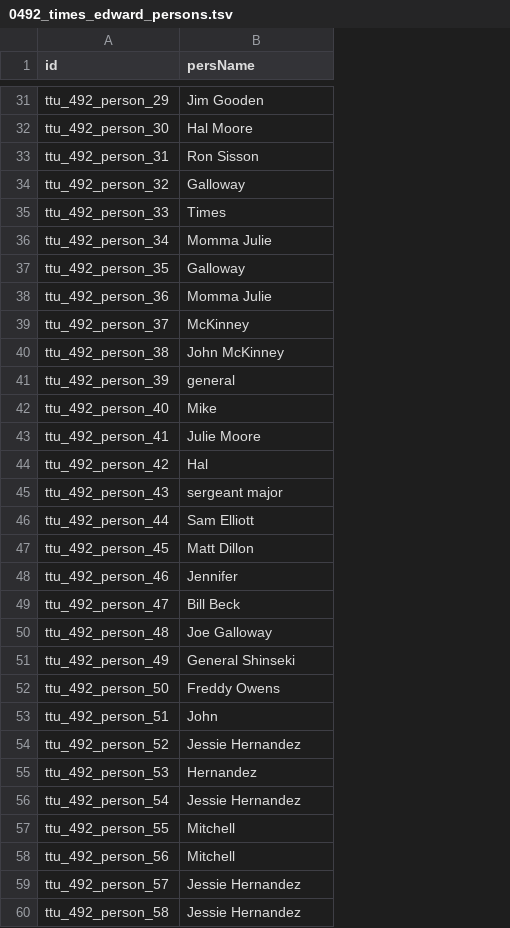
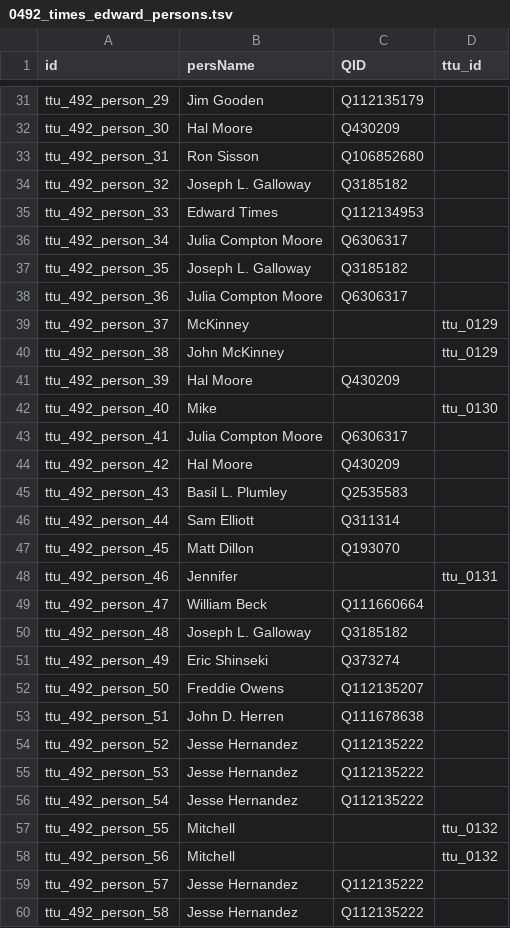
Before and after one commit to Dartmouth-Digital-History-Initiative/VNCA-Encoding, a TSV file: tsv/0492_times_edward_persons.tsv, drawn as a sheet; only a part is shown, gaps mark what is left out; the diff covers the shown part only; the diff names each change by its address in the sheet, - before the commit and + after, or states it on an @@ line.

Commit message:
Update 0492_times_edward_persons.tsv

```diff
--- a/tsv/0492_times_edward_persons.tsv
+++ b/tsv/0492_times_edward_persons.tsv
+column C (QID), rows 31-60: Q112135179 | Q430209 | Q106852680 | Q3185182 | Q112134953 | Q6306317 | Q3185182 | Q6306317 |  |  | Q430209 |  | Q6306317 | Q430209 | Q2535583 | Q311314 | Q193070 |  | Q111660664 | Q3185182 | Q373274 | Q112135207 | Q111678638 | Q112135222 | Q112135222 | Q112135222 |  |  | Q112135222 | Q112135222
+column D (ttu_id), rows 39-58: ttu_0129 | ttu_0129 |  | ttu_0130 |  |  |  |  |  | ttu_0131 |  |  |  |  |  |  |  |  | ttu_0132 | ttu_0132
-B34 (persName): Galloway
+B34 (persName): Joseph L. Galloway
-B35 (persName): Times
+B35 (persName): Edward Times
-B36 (persName): Momma Julie
+B36 (persName): Julia Compton Moore
-B37 (persName): Galloway
+B37 (persName): Joseph L. Galloway
-B38 (persName): Momma Julie
+B38 (persName): Julia Compton Moore
-B41 (persName): general
+B41 (persName): Hal Moore
-B43 (persName): Julie Moore
+B43 (persName): Julia Compton Moore
-B44 (persName): Hal
+B44 (persName): Hal Moore
-B45 (persName): sergeant major
+B45 (persName): Basil L. Plumley
-B49 (persName): Bill Beck
+B49 (persName): William Beck
-B50 (persName): Joe Galloway
+B50 (persName): Joseph L. Galloway
-B51 (persName): General Shinseki
+B51 (persName): Eric Shinseki
-B52 (persName): Freddy Owens
+B52 (persName): Freddie Owens
-B53 (persName): John
+B53 (persName): John D. Herren
-B54 (persName): Jessie Hernandez
+B54 (persName): Jesse Hernandez
-B55 (persName): Hernandez
+B55 (persName): Jesse Hernandez
-B56 (persName): Jessie Hernandez
+B56 (persName): Jesse Hernandez
-B59:B60 (persName): Jessie Hernandez
+B59:B60 (persName): Jesse Hernandez
```
Also changed, not shown: 25 edited cells elsewhere in this file.
